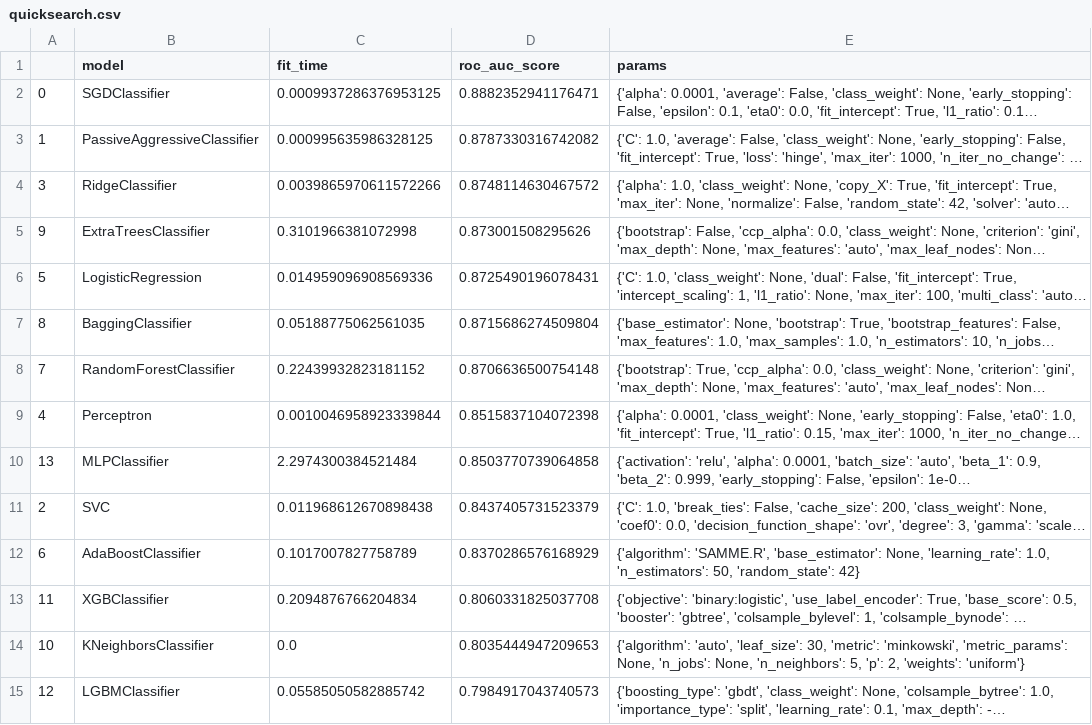
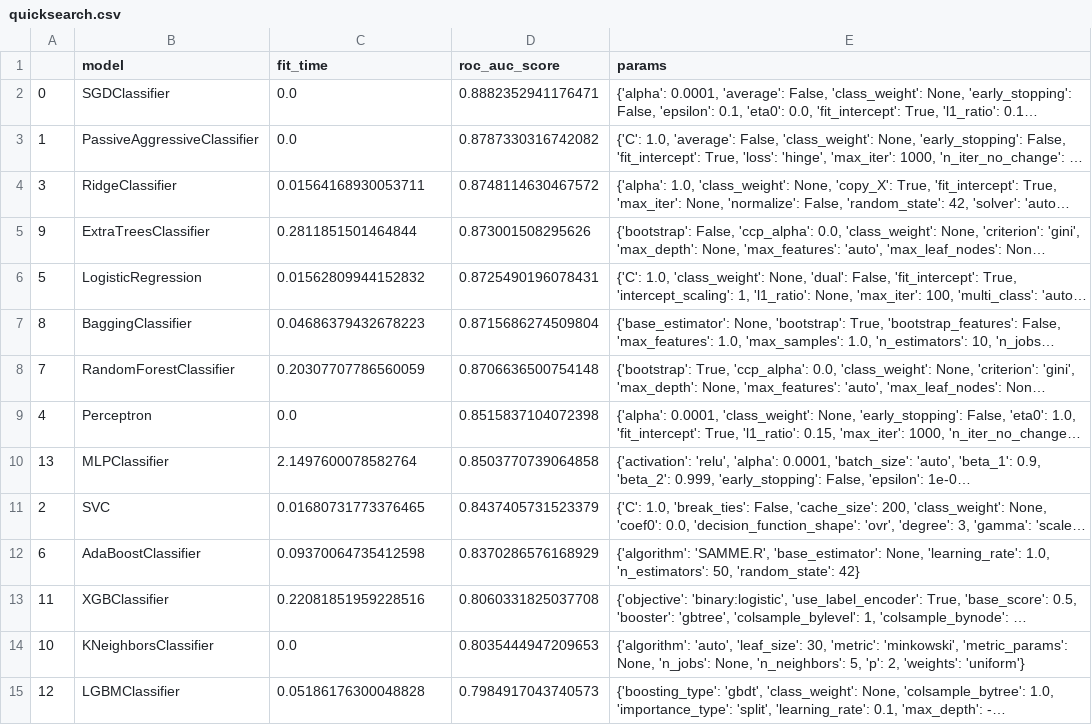
Before and after one commit to maciek3000/data_dashboard, a CSV file: example/logs/example_logs/quicksearch.csv, drawn as a sheet; long unchanged cells end in …; the diff names each change by its address in the sheet, - before the commit and + after, or states it on an @@ line.

```diff
--- a/example/logs/example_logs/quicksearch.csv
+++ b/example/logs/example_logs/quicksearch.csv
-C2 (fit_time): 0.0009937286376953125
+C2 (fit_time): 0.0
-C3 (fit_time): 0.000995635986328125
+C3 (fit_time): 0.0
-C4 (fit_time): 0.0039865970611572266
+C4 (fit_time): 0.01564168930053711
-C5 (fit_time): 0.3101966381072998
+C5 (fit_time): 0.2811851501464844
-C6 (fit_time): 0.014959096908569336
+C6 (fit_time): 0.01562809944152832
-C7 (fit_time): 0.05188775062561035
+C7 (fit_time): 0.04686379432678223
-C8 (fit_time): 0.22439932823181152
+C8 (fit_time): 0.20307707786560059
-C9 (fit_time): 0.0010046958923339844
+C9 (fit_time): 0.0
-C10 (fit_time): 2.2974300384521484
+C10 (fit_time): 2.1497600078582764
-C11 (fit_time): 0.011968612670898438
+C11 (fit_time): 0.01680731773376465
-C12 (fit_time): 0.1017007827758789
+C12 (fit_time): 0.09370064735412598
-C13 (fit_time): 0.2094876766204834
+C13 (fit_time): 0.22081851959228516
-C15 (fit_time): 0.05585050582885742
+C15 (fit_time): 0.05186176300048828
```
Also changed, not shown: example/logs/example_logs/gridsearch.csv, example/logs/example_logs/search.csv, 6 other files.
